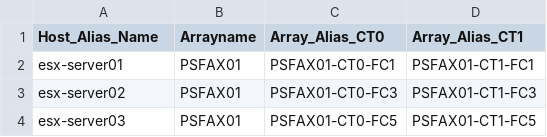
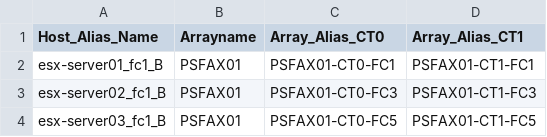
Before and after one commit to amlucent/automation-playbooks, a CSV file: cisco/B_zones.example.csv, drawn as a sheet.

```diff
--- a/cisco/B_zones.example.csv
+++ b/cisco/B_zones.example.csv
@@ -1,4 +1,4 @@
 Host_Alias_Name,Arrayname,Array_Alias_CT0,Array_Alias_CT1
-esx-server01,PSFAX01,PSFAX01-CT0-FC1,PSFAX01-CT1-FC1
-esx-server02,PSFAX01,PSFAX01-CT0-FC3,PSFAX01-CT1-FC3
-esx-server03,PSFAX01,PSFAX01-CT0-FC5,PSFAX01-CT1-FC5
+esx-server01_fc1_B,PSFAX01,PSFAX01-CT0-FC1,PSFAX01-CT1-FC1
+esx-server02_fc1_B,PSFAX01,PSFAX01-CT0-FC3,PSFAX01-CT1-FC3
+esx-server03_fc1_B,PSFAX01,PSFAX01-CT0-FC5,PSFAX01-CT1-FC5
```
Also changed, not shown: 2 other files.
